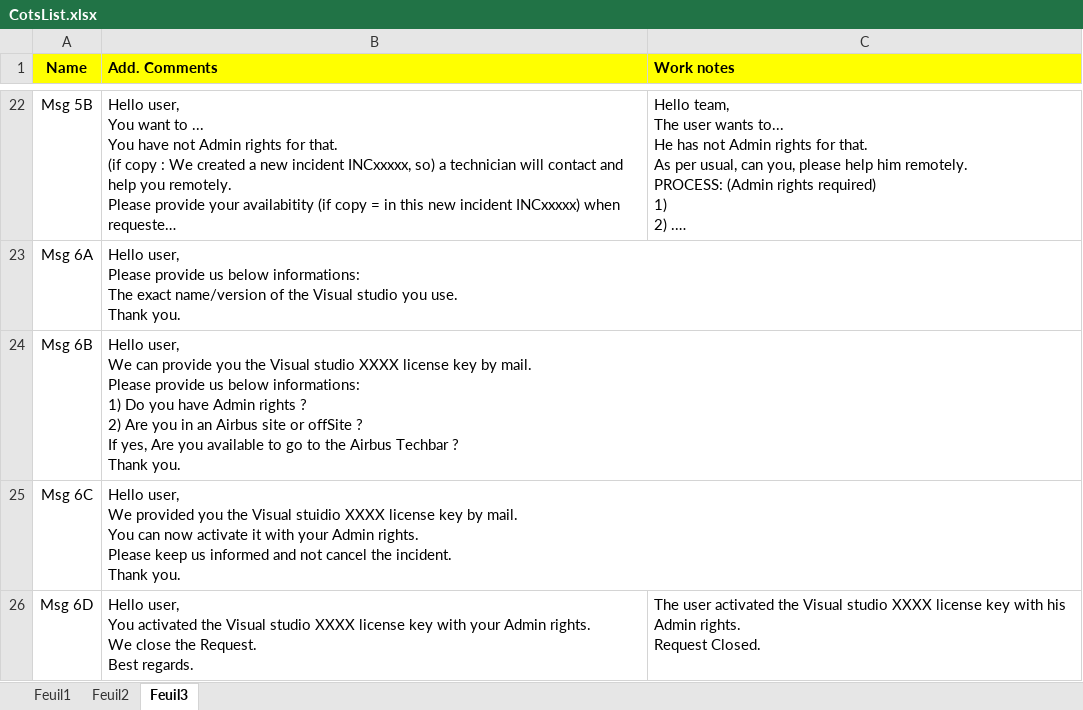
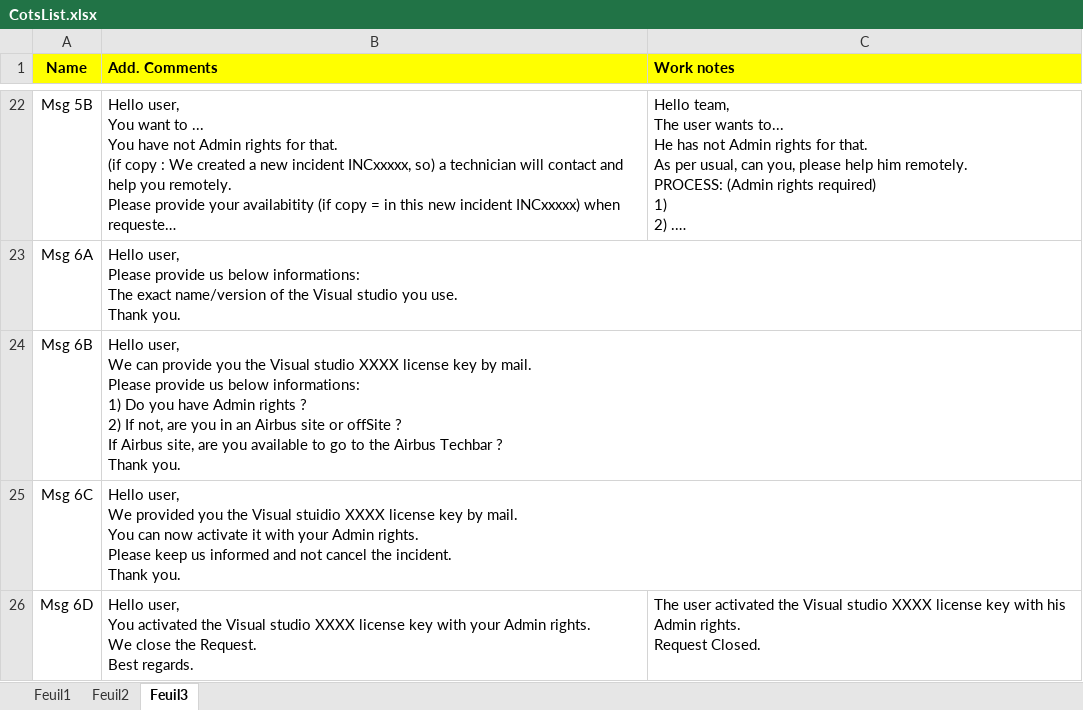
Before and after one commit to serghinerached/DsiCenter_Excel, an Excel workbook: data/CotsList.xlsx, sheet Feuil3, drawn as a sheet; only a part is shown, gaps mark what is left out; long unchanged cells end in …; values as stored, in another font and other column widths than the file's, no borders; ↵ is a line break in a cell; the diff names each change by its address in the sheet, - before the commit and + after, or states it on an @@ line.

Commit message:
Updates

```diff
--- a/data/CotsList.xlsx (sheet Feuil3)
+++ b/data/CotsList.xlsx (sheet Feuil3)
-B24 (Add. Comments): …? ↵ 2) Are you in an Airbus site or offSite ? ↵ If yes, Are you available…
+B24 (Add. Comments): …? ↵ 2) If not, are you in an Airbus site or offSite ? ↵ If Airbus site, are you available…
```
